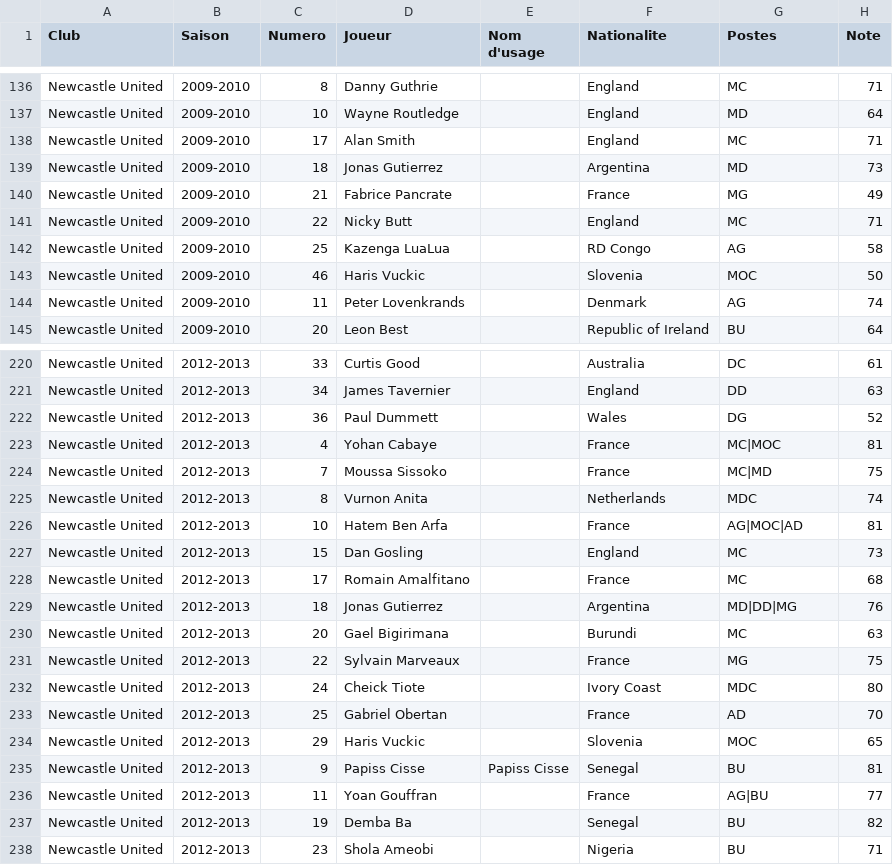
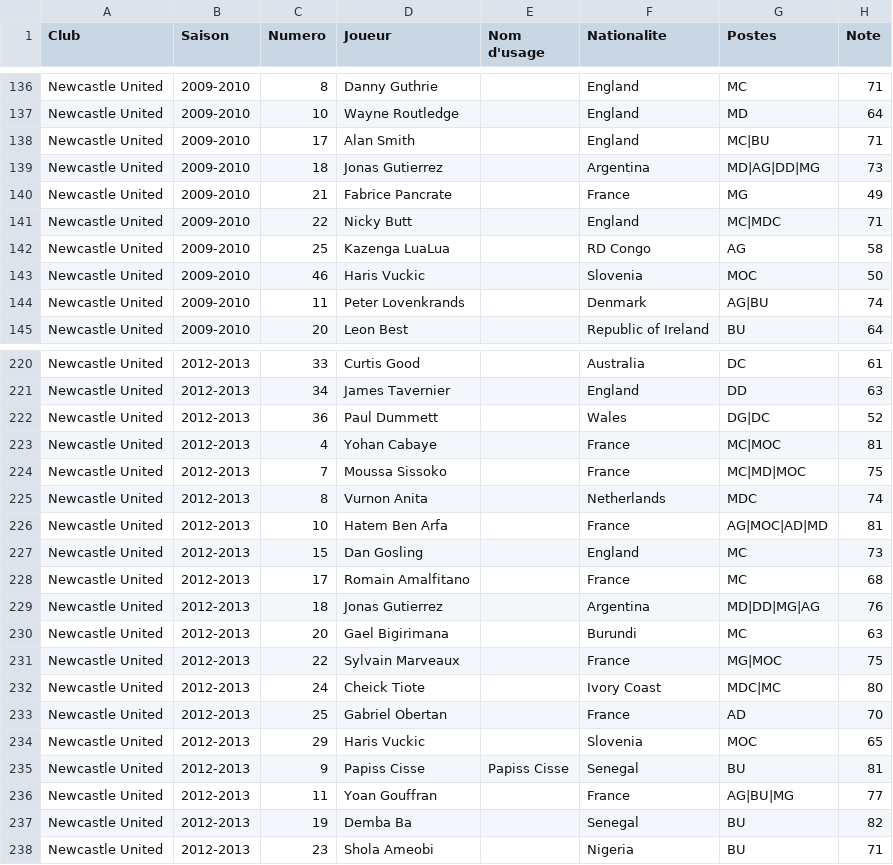
Before and after one commit to AgoyyaProd/special-one, a CSV file: data/new_players.csv, drawn as a sheet; only a part is shown, gaps mark what is left out; the diff covers the shown part only.

```diff
--- a/data/new_players.csv
+++ b/data/new_players.csv
@@ -137,9 +137,9 @@ Newcastle United,2009-2010,8,Danny Guthrie,,England,MC,71
 Newcastle United,2009-2010,10,Wayne Routledge,,England,MD,64
-Newcastle United,2009-2010,17,Alan Smith,,England,MC,71
-Newcastle United,2009-2010,18,Jonas Gutierrez,,Argentina,MD,73
+Newcastle United,2009-2010,17,Alan Smith,,England,MC|BU,71
+Newcastle United,2009-2010,18,Jonas Gutierrez,,Argentina,MD|AG|DD|MG,73
 Newcastle United,2009-2010,21,Fabrice Pancrate,,France,MG,49
-Newcastle United,2009-2010,22,Nicky Butt,,England,MC,71
+Newcastle United,2009-2010,22,Nicky Butt,,England,MC|MDC,71
 Newcastle United,2009-2010,25,Kazenga LuaLua,,RD Congo,AG,58
 Newcastle United,2009-2010,46,Haris Vuckic,,Slovenia,MOC,50
-Newcastle United,2009-2010,11,Peter Lovenkrands,,Denmark,AG,74
+Newcastle United,2009-2010,11,Peter Lovenkrands,,Denmark,AG|BU,74
 Newcastle United,2009-2010,20,Leon Best,,Republic of Ireland,BU,64
@@ -221,13 +221,13 @@ Newcastle United,2012-2013,33,Curtis Good,,Australia,DC,61
 Newcastle United,2012-2013,34,James Tavernier,,England,DD,63
-Newcastle United,2012-2013,36,Paul Dummett,,Wales,DG,52
+Newcastle United,2012-2013,36,Paul Dummett,,Wales,DG|DC,52
 Newcastle United,2012-2013,4,Yohan Cabaye,,France,MC|MOC,81
-Newcastle United,2012-2013,7,Moussa Sissoko,,France,MC|MD,75
+Newcastle United,2012-2013,7,Moussa Sissoko,,France,MC|MD|MOC,75
 Newcastle United,2012-2013,8,Vurnon Anita,,Netherlands,MDC,74
-Newcastle United,2012-2013,10,Hatem Ben Arfa,,France,AG|MOC|AD,81
+Newcastle United,2012-2013,10,Hatem Ben Arfa,,France,AG|MOC|AD|MD,81
 Newcastle United,2012-2013,15,Dan Gosling,,England,MC,73
 Newcastle United,2012-2013,17,Romain Amalfitano,,France,MC,68
-Newcastle United,2012-2013,18,Jonas Gutierrez,,Argentina,MD|DD|MG,76
+Newcastle United,2012-2013,18,Jonas Gutierrez,,Argentina,MD|DD|MG|AG,76
 Newcastle United,2012-2013,20,Gael Bigirimana,,Burundi,MC,63
-Newcastle United,2012-2013,22,Sylvain Marveaux,,France,MG,75
-Newcastle United,2012-2013,24,Cheick Tiote,,Ivory Coast,MDC,80
+Newcastle United,2012-2013,22,Sylvain Marveaux,,France,MG|MOC,75
+Newcastle United,2012-2013,24,Cheick Tiote,,Ivory Coast,MDC|MC,80
 Newcastle United,2012-2013,25,Gabriel Obertan,,France,AD,70
@@ -235,3 +235,3 @@ Newcastle United,2012-2013,29,Haris Vuckic,,Slovenia,MOC,65
 Newcastle United,2012-2013,9,Papiss Cisse,Papiss Cisse,Senegal,BU,81
-Newcastle United,2012-2013,11,Yoan Gouffran,,France,AG|BU,77
+Newcastle United,2012-2013,11,Yoan Gouffran,,France,AG|BU|MG,77
 Newcastle United,2012-2013,19,Demba Ba,,Senegal,BU,82
```
Also changed, not shown: 91 edited cells elsewhere in this file, data/avl_players.csv.
